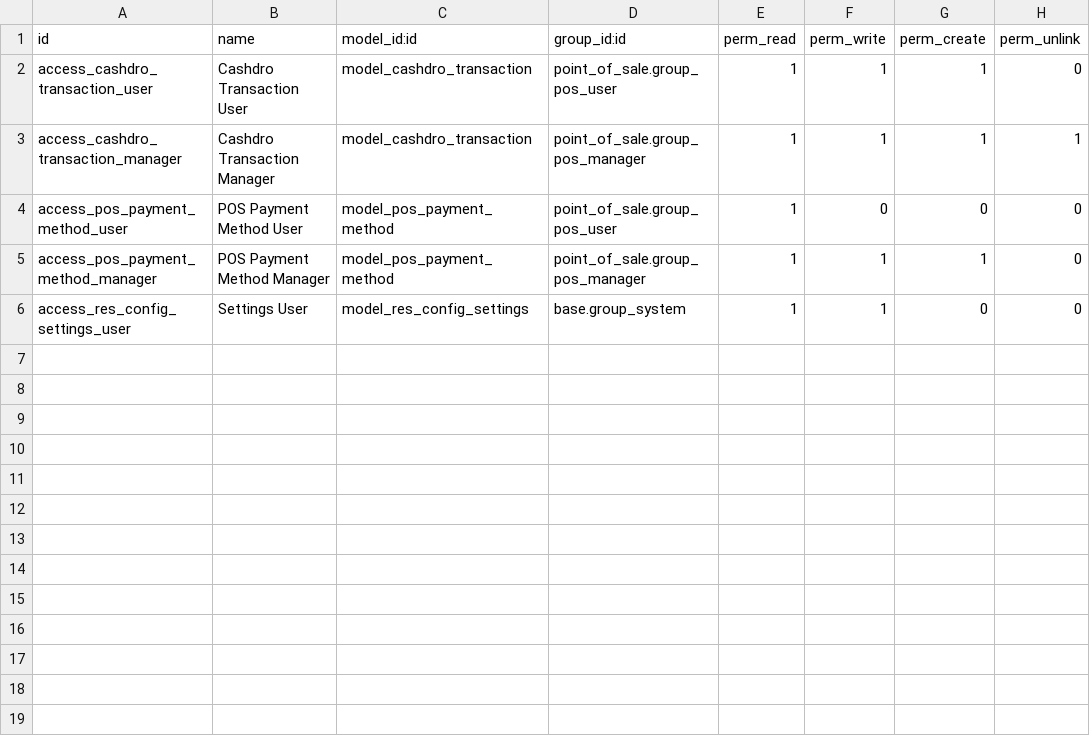
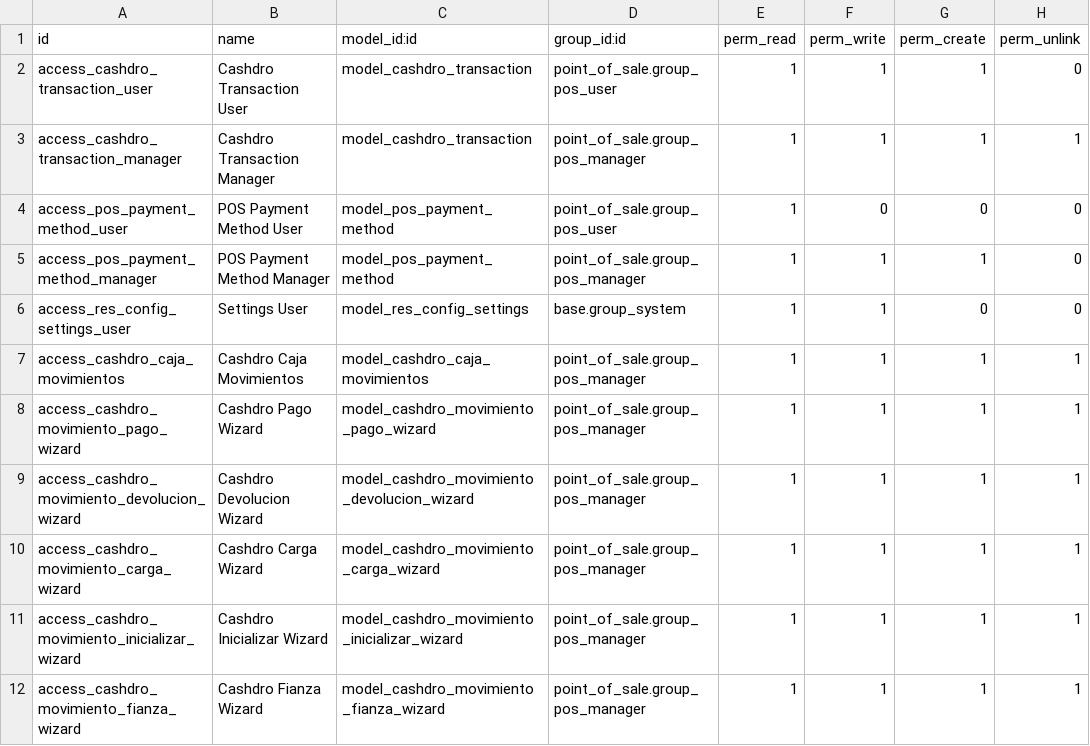
Before and after one commit to cositt/cs_pos_smart_cash_cashdro, a CSV file: security/ir.model.access.csv, drawn as a sheet.

```diff
--- a/security/ir.model.access.csv
+++ b/security/ir.model.access.csv
@@ -6 +6,7 @@ access_pos_payment_method_manager,POS Payment Method Manager,model_pos_payment_m
 access_res_config_settings_user,Settings User,model_res_config_settings,base.group_system,1,1,0,0
+access_cashdro_caja_movimientos,Cashdro Caja Movimientos,model_cashdro_caja_movimientos,point_of_sale.group_pos_manager,1,1,1,1
+access_cashdro_movimiento_pago_wizard,Cashdro Pago Wizard,model_cashdro_movimiento_pago_wizard,point_of_sale.group_pos_manager,1,1,1,1
+access_cashdro_movimiento_devolucion_wizard,Cashdro Devolucion Wizard,model_cashdro_movimiento_devolucion_wizard,point_of_sale.group_pos_manager,1,1,1,1
+access_cashdro_movimiento_carga_wizard,Cashdro Carga Wizard,model_cashdro_movimiento_carga_wizard,point_of_sale.group_pos_manager,1,1,1,1
+access_cashdro_movimiento_inicializar_wizard,Cashdro Inicializar Wizard,model_cashdro_movimiento_inicializar_wizard,point_of_sale.group_pos_manager,1,1,1,1
+access_cashdro_movimiento_fianza_wizard,Cashdro Fianza Wizard,model_cashdro_movimiento_fianza_wizard,point_of_sale.group_pos_manager,1,1,1,1
```
Also changed, not shown: 18 other files.
